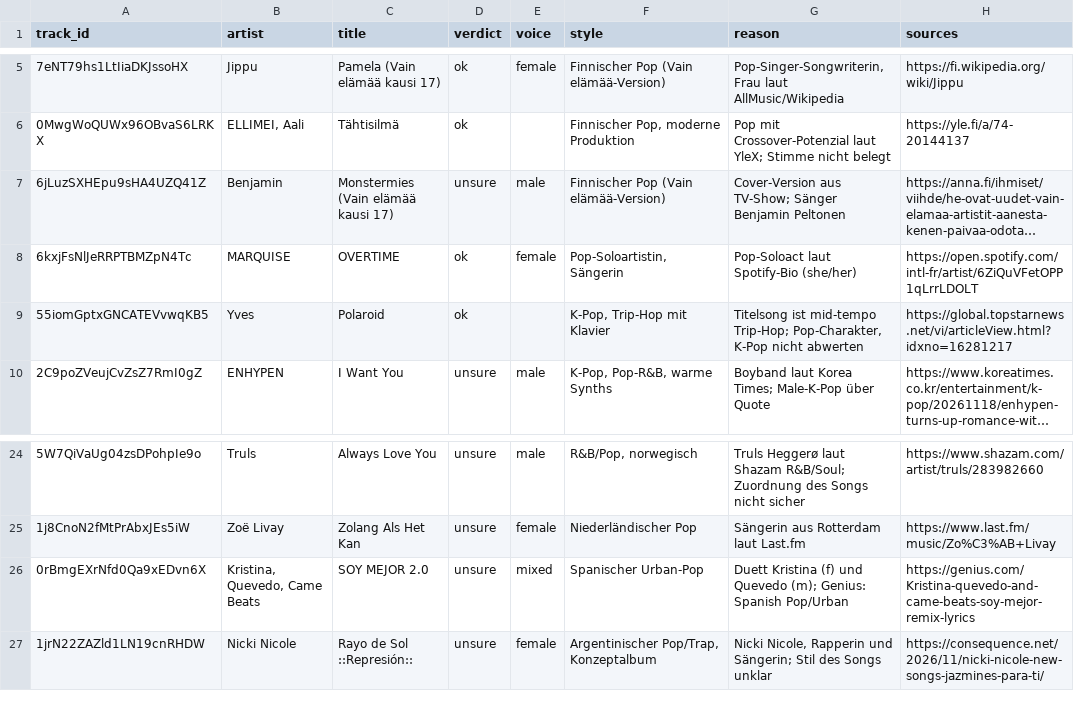
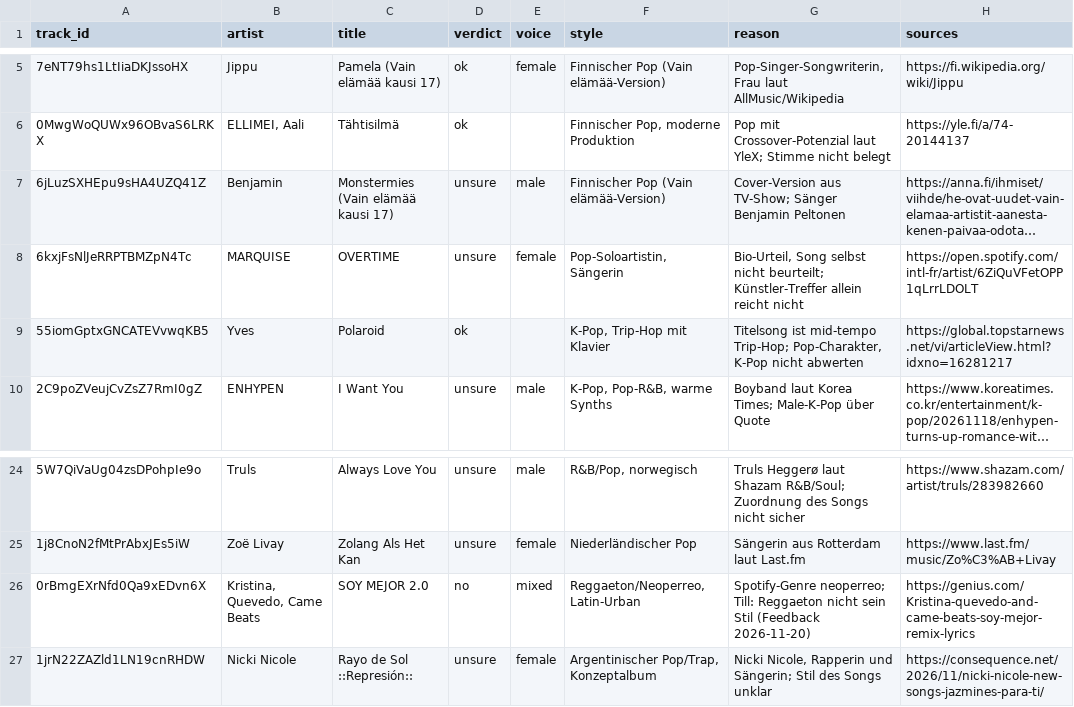
Before and after one commit to tillclaude-bit/nmf-top75, a CSV file: data/research/verdicts_2026-11-20.csv, drawn as a sheet; only a part is shown, gaps mark what is left out; long unchanged cells end in …; the diff names each change by its address in the sheet, - before the commit and + after, or states it on an @@ line.

```diff
--- a/data/research/verdicts_2026-11-20.csv
+++ b/data/research/verdicts_2026-11-20.csv
-D8 (verdict): ok
+D8 (verdict): unsure
-G8 (reason): Pop-Soloact laut Spotify-Bio (she/her)
+G8 (reason): Bio-Urteil, Song selbst nicht beurteilt; Künstler-Treffer allein reicht nicht
-D26 (verdict): unsure
+D26 (verdict): no
-F26 (style): Spanischer Urban-Pop
+F26 (style): Reggaeton/Neoperreo, Latin-Urban
-G26 (reason): Duett Kristina (f) und Quevedo (m); Genius: Spanish Pop/Urban
+G26 (reason): Spotify-Genre neoperreo; Till: Reggaeton nicht sein Stil (Feedback 2026-11-20)
```
Also changed, not shown: 1 other file.
